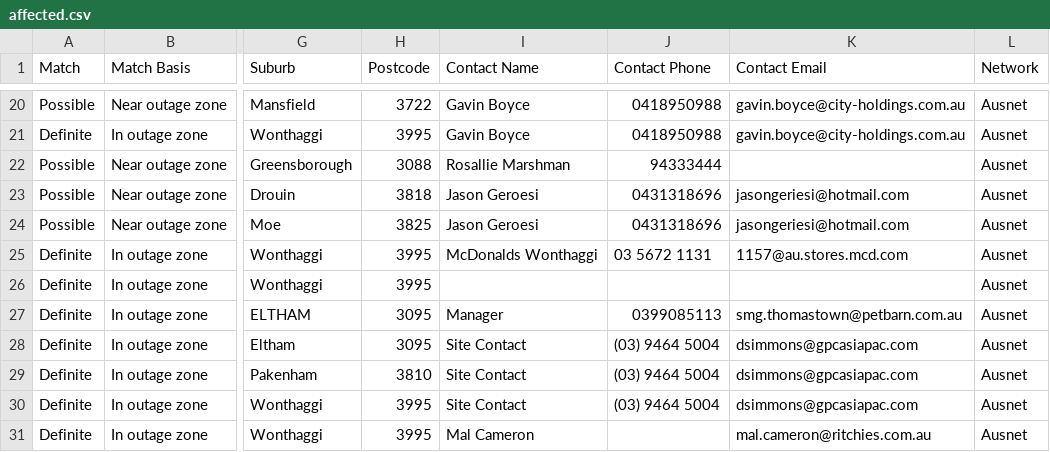
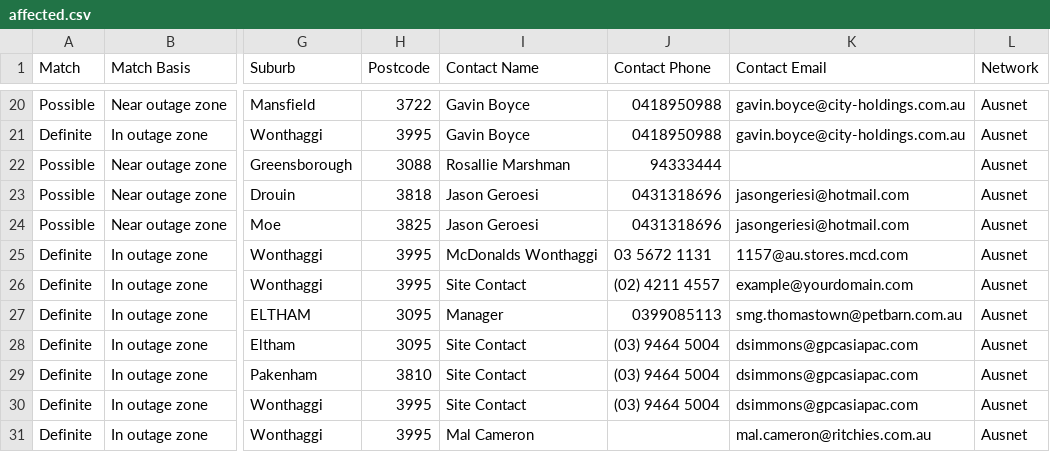
Before and after one commit to Nexus-Energy393/jemena-outages, a CSV file: docs/affected.csv, drawn as a sheet; only a part is shown, gaps mark what is left out; the diff names each change by its address in the sheet, - before the commit and + after, or states it on an @@ line.

```diff
--- a/docs/affected.csv
+++ b/docs/affected.csv
-I26 (Contact Name): (empty)
+I26 (Contact Name): Site Contact
-J26 (Contact Phone): (empty)
+J26 (Contact Phone): (02) 4211 4557
-K26 (Contact Email): (empty)
+K26 (Contact Email): example@yourdomain.com
```
Also changed, not shown: 4 other files.
